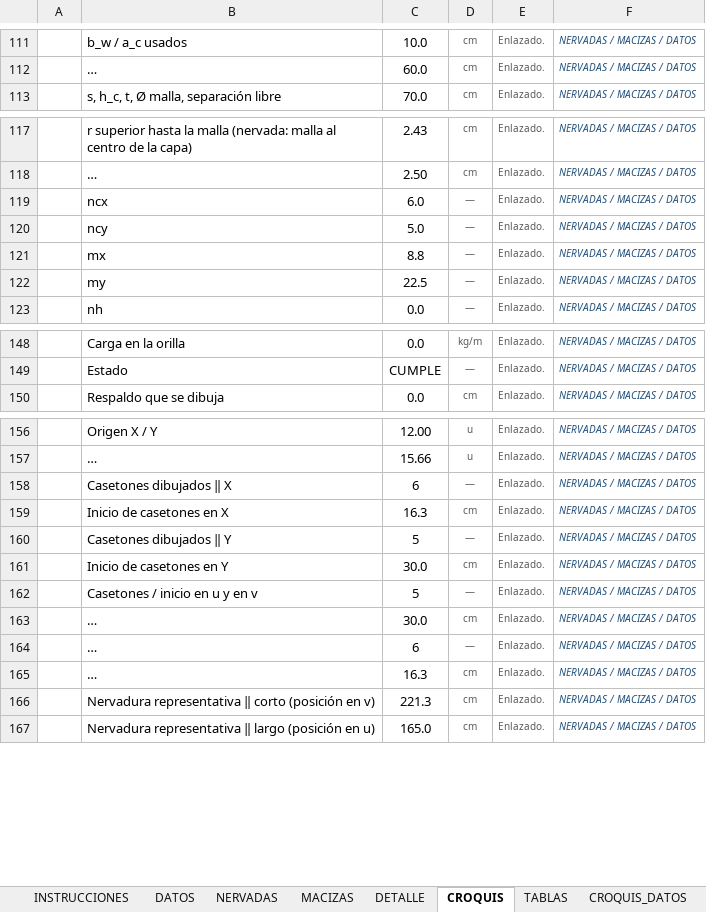
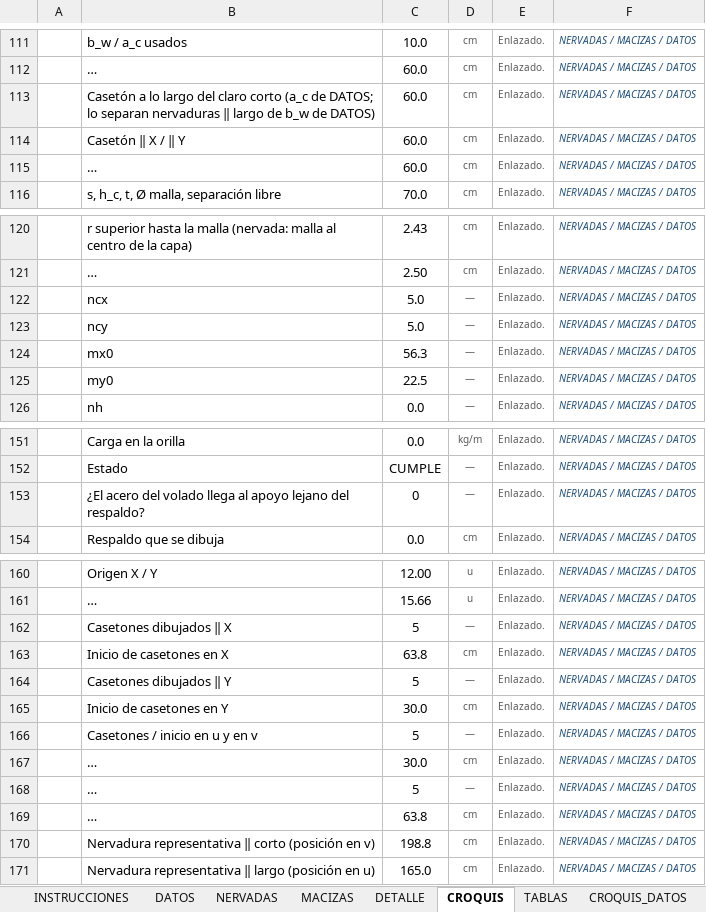
Before and after one commit to 1612567helumich/CASA-ROCHA, an Excel workbook: hojas_generales/Losas_General_NTC2023.xlsx, sheet CROQUIS, drawn as a sheet; only a part is shown, gaps mark what is left out; values as stored, in another font and other column widths than the file's, no borders; charts and pictures and conditional formats not drawn; addresses are those after the commit; the diff names each change by its address in the sheet, - before the commit and + after, or states it on an @@ line.

```diff
--- a/hojas_generales/Losas_General_NTC2023.xlsx (sheet CROQUIS)
+++ b/hojas_generales/Losas_General_NTC2023.xlsx (sheet CROQUIS)
+row 113:  | Casetón a lo largo del claro corto (a_c de DATOS; lo separan nervaduras ‖ largo de b_w de DATOS) | 60.0 | cm | Enlazado. | NERVADAS / MACIZAS / DATOS
+row 114:  | Casetón ‖ X / ‖ Y | 60.0 | cm | Enlazado. | NERVADAS / MACIZAS / DATOS
+row 115:  | … | 60.0 | cm | Enlazado. | NERVADAS / MACIZAS / DATOS
-C122: 6.0
+C122: 5.0
-B124: mx
+B124: mx0
-C124: 8.8
+C124: 56.3
-B125: my
+B125: my0
+row 153:  | ¿El acero del volado llega al apoyo lejano del respaldo? | 0 | — | Enlazado. | NERVADAS / MACIZAS / DATOS
-C162: 6
+C162: 5
-C163: 16.3
+C163: 63.8
-C168: 6
+C168: 5
-C169: 16.3
+C169: 63.8
-C170: 221.3
+C170: 198.8
```
Also changed, not shown: sheet CROQUIS_DATOS, sheet NERVADAS, sheet DATOS, sheet DETALLE, sheet MACIZAS, formulas that keep their value, charts or pictures, losas_nervadas/LosasNervadas_CasaRocha.xlsx, 6 other files.
